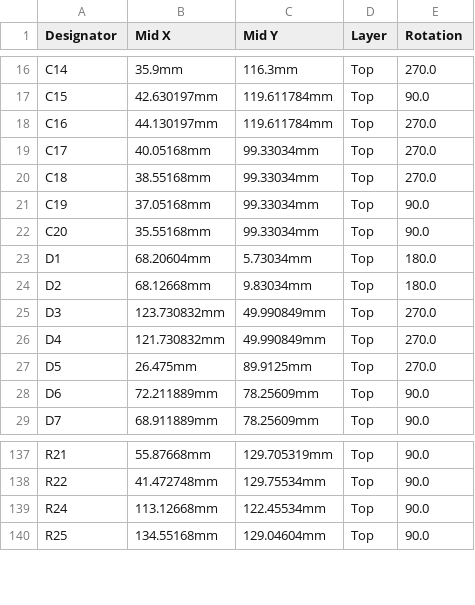
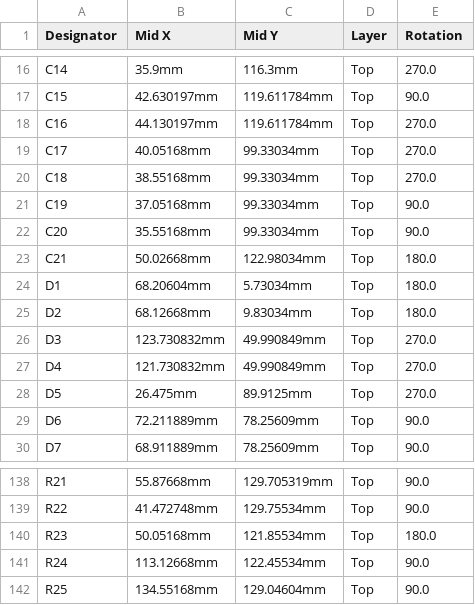
Before and after one commit to rusefi/hellen-miata-NB1, a CSV file: boards/hellen64_NB1-b/board/hellen64_NB1-b-CPL.csv, drawn as a sheet; only a part is shown, gaps mark what is left out; the diff names each change by its address in the sheet, - before the commit and + after, or states it on an @@ line.

```diff
--- a/boards/hellen64_NB1-b/board/hellen64_NB1-b-CPL.csv
+++ b/boards/hellen64_NB1-b/board/hellen64_NB1-b-CPL.csv
+row 23: C21 | 50.02668mm | 122.98034mm | Top | 180.0
+row 140: R23 | 50.05168mm | 121.85534mm | Top | 180.0
```
Also changed, not shown: boards/hellen64_NB1-b/board/hellen64_NB1-b-BOM.csv, boards/hellen64_NB1-b/frame/64_NB1-BOM.csv, 46 other files.
